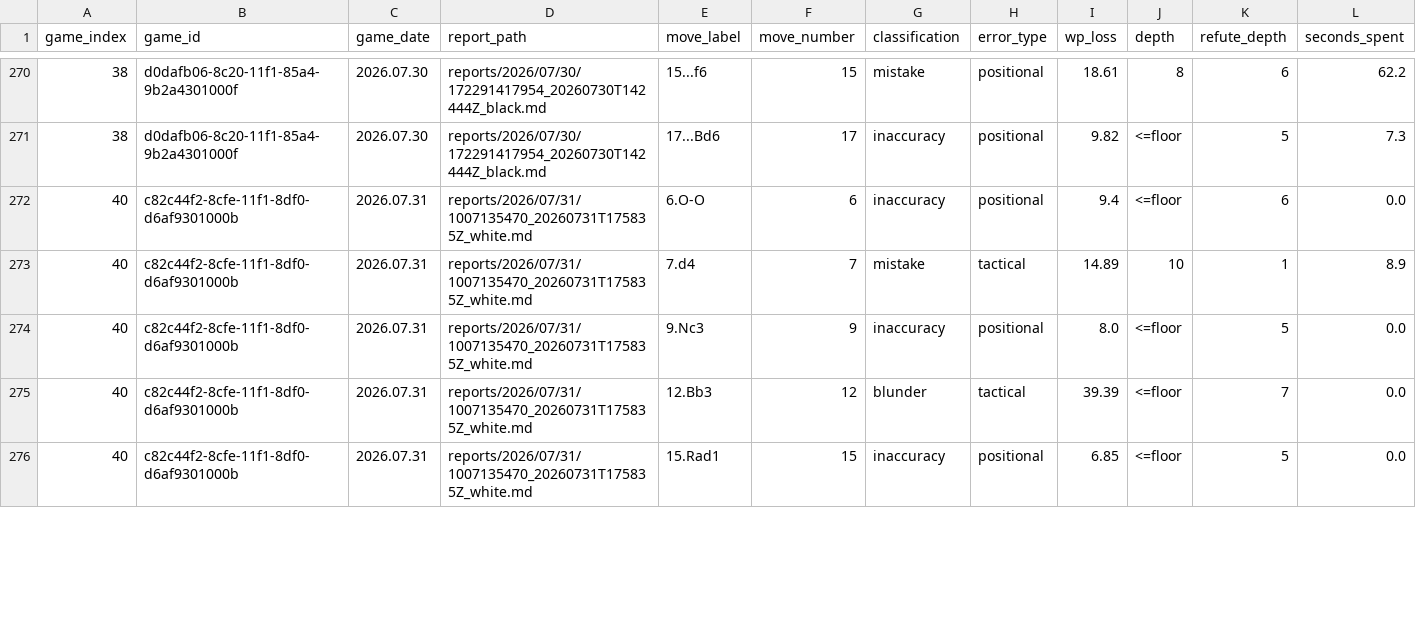
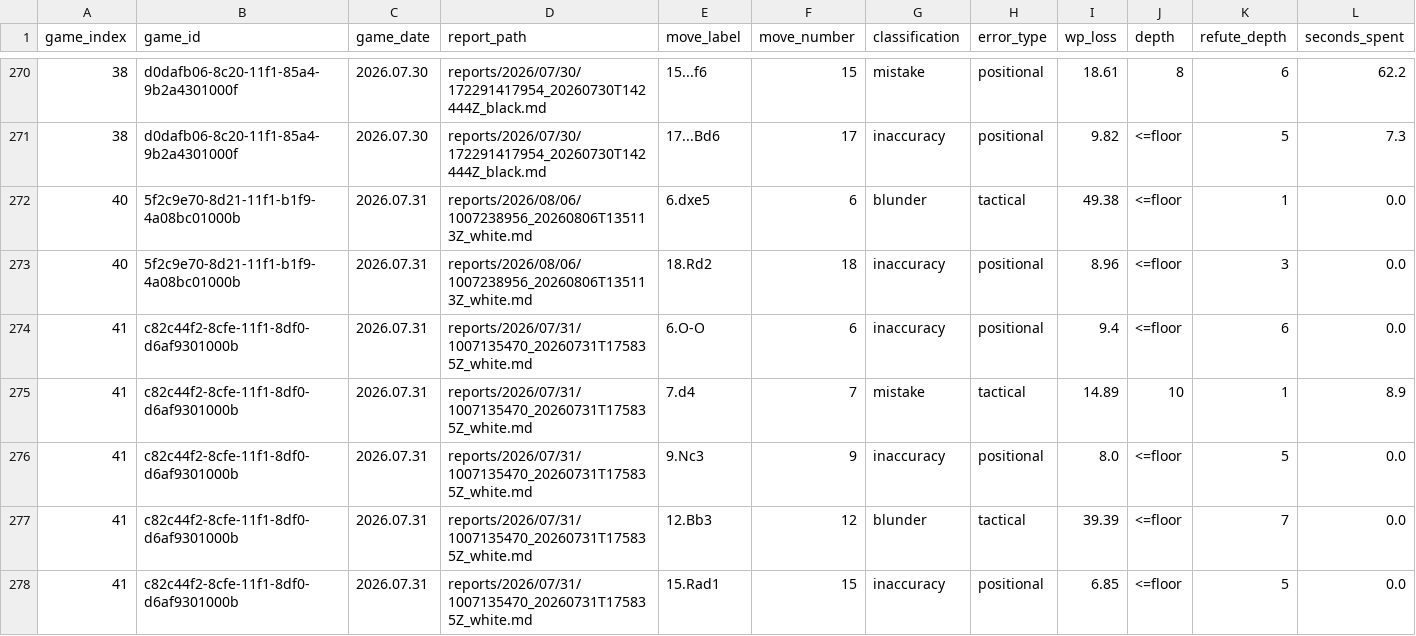
Before and after one commit to DanielKetterer/chess, a CSV file: blunder_report.csv, drawn as a sheet; only a part is shown, gaps mark what is left out; addresses are those after the commit; rows hold the shown columns only; the diff covers the shown part only; the diff names each change by its address in the sheet, - before the commit and + after, or states it on an @@ line.

```diff
--- a/blunder_report.csv
+++ b/blunder_report.csv
+row 272: 40 | 5f2c9e70-8d21-11f1-b1f9-4a08bc01000b | 2026.07.31 | reports/2026/08/06/1007238956_20260806T135113Z_white.md | 6.dxe5 | 6 | blunder | tactical | 49.38 | <=floor | 1 | 0.0
+row 273: 40 | 5f2c9e70-8d21-11f1-b1f9-4a08bc01000b | 2026.07.31 | reports/2026/08/06/1007238956_20260806T135113Z_white.md | 18.Rd2 | 18 | inaccuracy | positional | 8.96 | <=floor | 3 | 0.0
-A274:A278 (game_index): 40
+A274:A278 (game_index): 41
```
Also changed, not shown: 22 edited cells elsewhere in this file, 2 other files.
